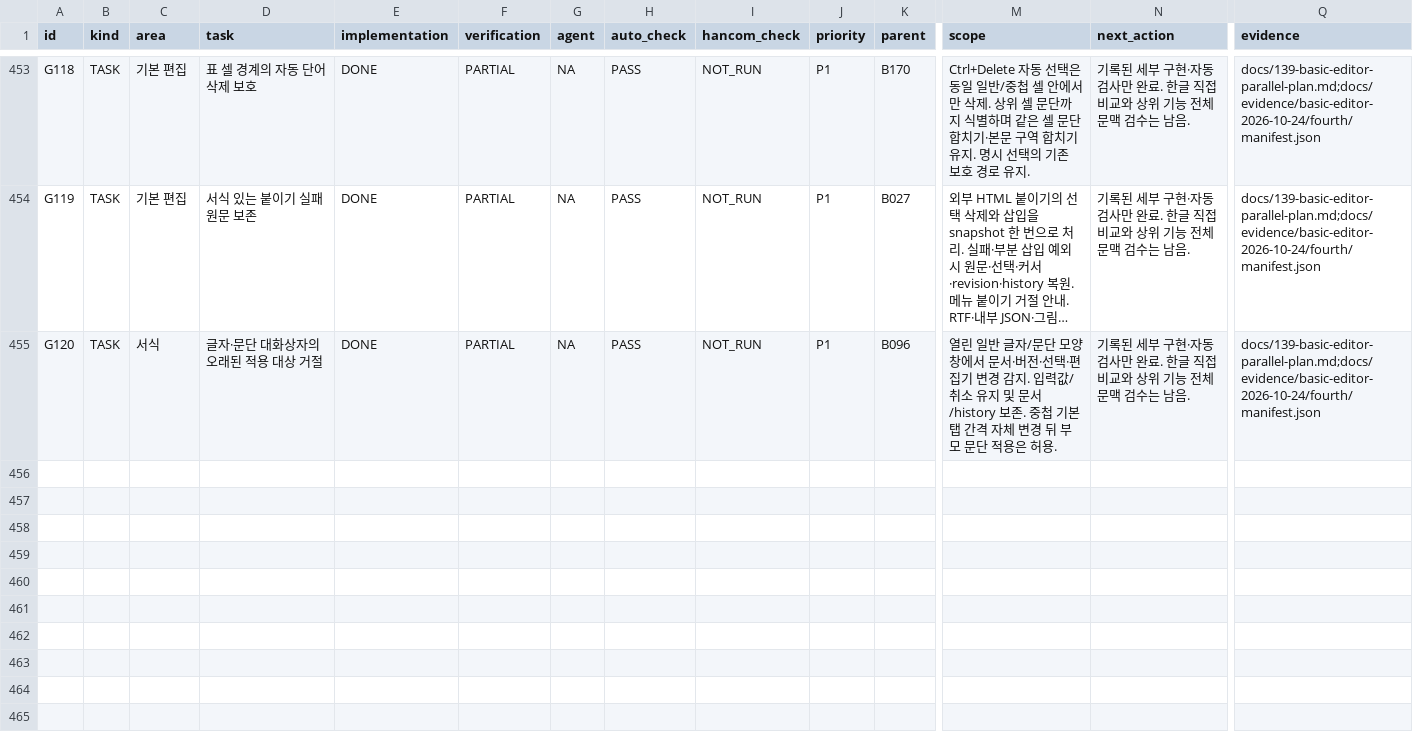
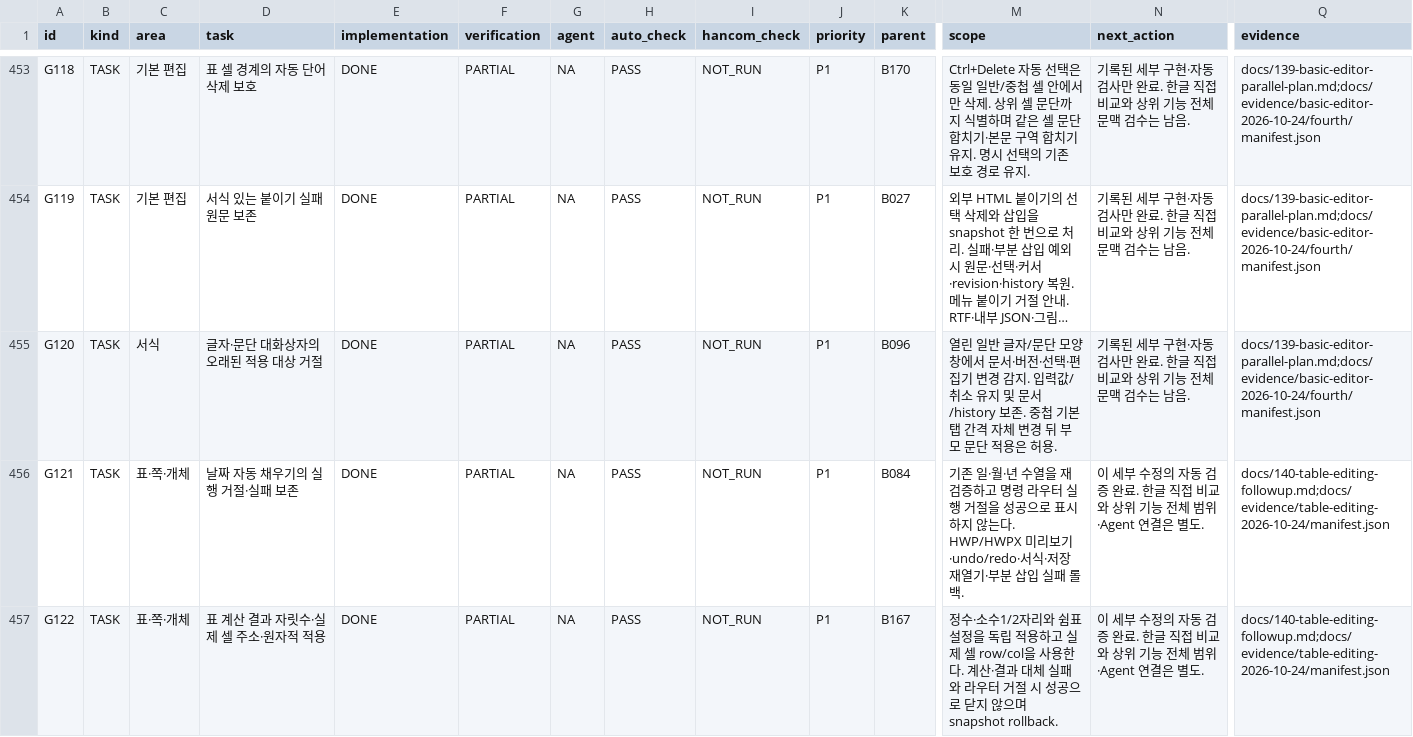
Before and after one commit to jjome/jueony, a CSV file: docs/jueony-work-checklist.csv, drawn as a sheet; only a part is shown, gaps mark what is left out; long unchanged cells end in …; rows hold the shown columns only; the diff covers the shown part only; the diff names each change by its address in the sheet, - before the commit and + after, or states it on an @@ line.

Commit message:
fix(tables): preserve formula results and reject stale cell changes

```diff
--- a/docs/jueony-work-checklist.csv
+++ b/docs/jueony-work-checklist.csv
+row 456: G121 | TASK | 표·쪽·개체 | 날짜 자동 채우기의 실행 거절·실패 보존 | DONE | PARTIAL | NA | PASS | NOT_RUN | P1 | B084 | 기존 일·월·년 수열을 재검증하고 명령 라우터 실행 거절을 성공으로 표시하지 않는다. HWP/HWPX 미리보기·undo/redo·서식·저장 재열기·부분 삽입 실패 롤백. | 이 세부 수정의 자동 검증 완료. 한글 직접 비교와 상위 기능 전체 범위·Agent 연결은 별도. | docs/140-table-editing-followup.md;docs/evidence/table-editing-2026-10-24/manifest.json
+row 457: G122 | TASK | 표·쪽·개체 | 표 계산 결과 자릿수·실제 셀 주소·원자적 적용 | DONE | PARTIAL | NA | PASS | NOT_RUN | P1 | B167 | 정수·소수1/2자리와 쉼표 설정을 독립 적용하고 실제 셀 row/col을 사용한다. 계산·결과 대체 실패와 라우터 거절 시 성공으로 닫지 않으며 snapshot rollback. | 이 세부 수정의 자동 검증 완료. 한글 직접 비교와 상위 기능 전체 범위·Agent 연결은 별도. | docs/140-table-editing-followup.md;docs/evidence/table-editing-2026-10-24/manifest.json
```
Also changed, not shown: 1 added row and 6 edited cells elsewhere in this file, 45 other files.
